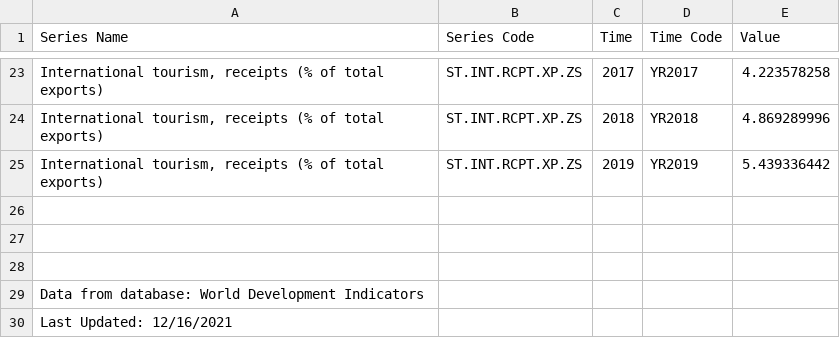
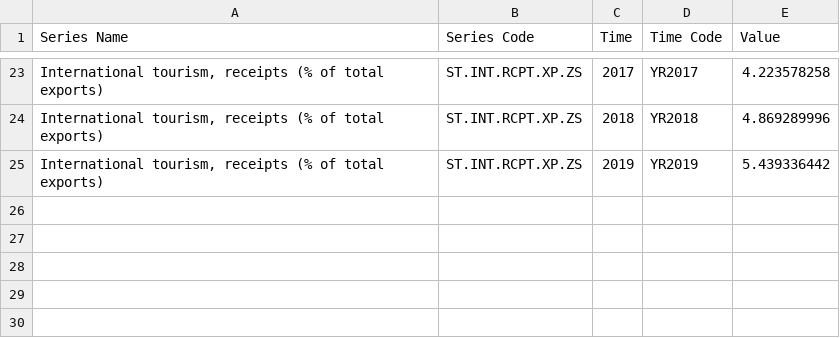
Before and after one commit to paula-ioni/paula-ioni.github.io, a CSV file: receipt_exports_perc.csv, drawn as a sheet; only a part is shown, gaps mark what is left out; the diff names each change by its address in the sheet, - before the commit and + after, or states it on an @@ line.

Commit message:
Update receipt_exports_perc.csv

```diff
--- a/receipt_exports_perc.csv
+++ b/receipt_exports_perc.csv
-row 26: (empty)
-row 27: (empty)
-row 28: (empty)
-row 29: Data from database: World Development Indicators
-row 30: Last Updated: 12/16/2021
```
